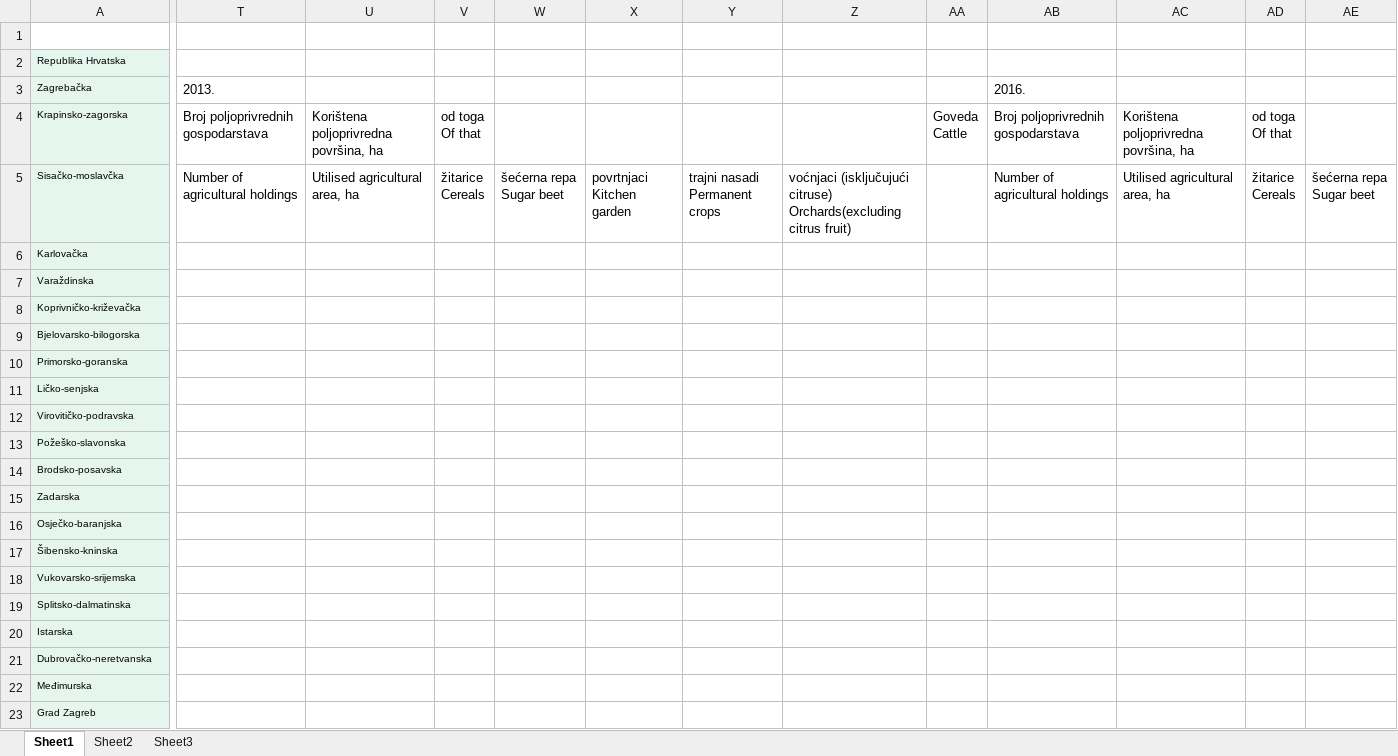
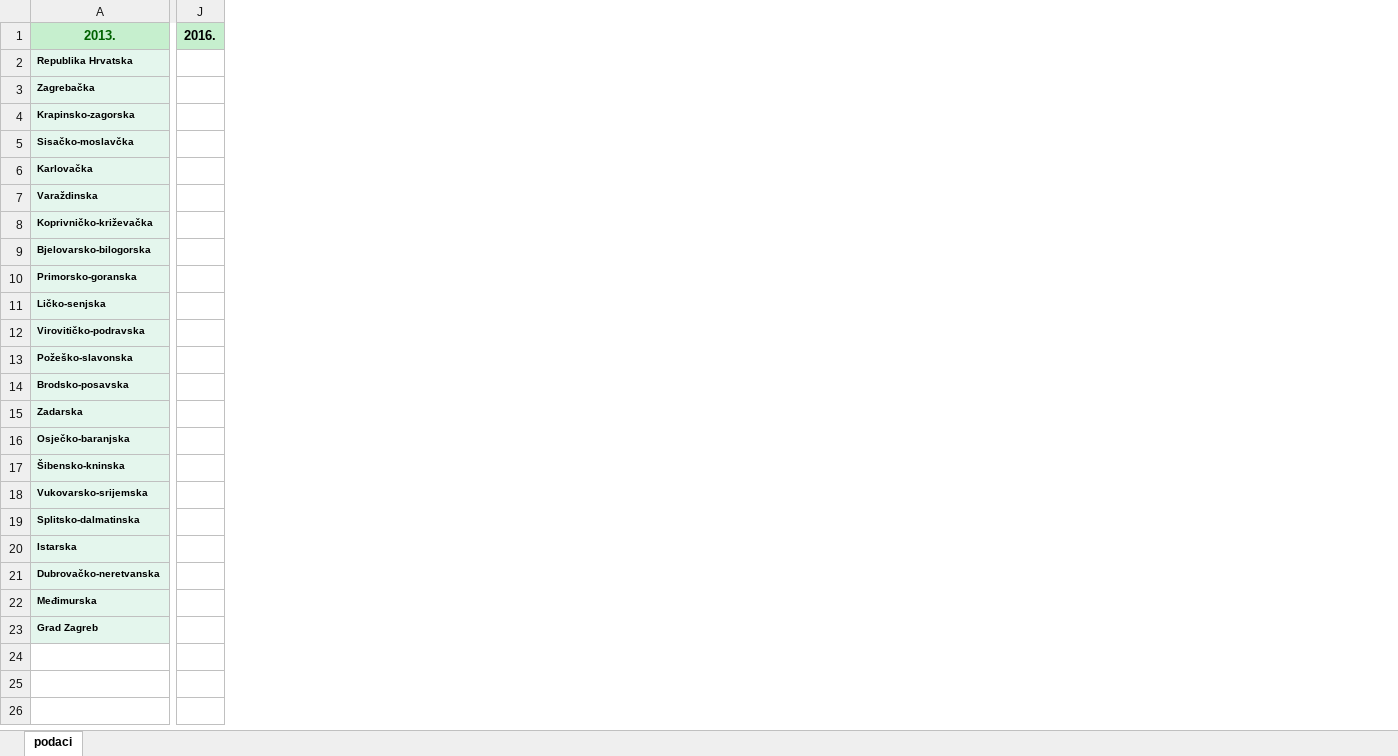
Before and after one commit to MrKMark202/Statistika, an Excel workbook: data.xlsx, sheet podaci, drawn as a sheet; only a part is shown, gaps mark what is left out; values as stored, in another font and other column widths than the file's, no borders; conditional formats not drawn; removed rows and columns are numbered as before the commit, all else as after; rows hold the shown columns only; ↵ is a line break in a cell; the diff covers the shown part only; the diff names each change by its address in the sheet, - before the commit and + after, or states it on an @@ line.

```diff
--- a/data.xlsx (sheet podaci)
+++ b/data.xlsx (sheet podaci)
-sheet tab: Sheet1
+sheet tab: podaci
-sheet tab: Sheet2
-sheet tab: Sheet3
+column J, empty
-column T, rows 3-5: 2013. | Broj poljoprivrednih gospodarstava | Number of agricultural holdings
-column U, rows 4-5: Korištena poljoprivredna površina, ha | Utilised agricultural area, ha
-column V, rows 4-5: od toga ↵ Of that | žitarice ↵ Cereals
-column W, row 5: šećerna repa ↵ Sugar beet
-column X, row 5: povrtnjaci ↵ Kitchen garden
-column Y, row 5: trajni nasadi ↵ Permanent crops
-column Z, row 5: voćnjaci (isključujući citruse) ↵ Orchards(excluding citrus fruit)
-column AA, row 4: Goveda ↵ Cattle
-column AB, rows 3-5: 2016. | Broj poljoprivrednih gospodarstava | Number of agricultural holdings
-column AC, rows 4-5: Korištena poljoprivredna površina, ha | Utilised agricultural area, ha
-column AD, rows 4-5: od toga ↵ Of that | žitarice ↵ Cereals
-column AE, row 5: šećerna repa ↵ Sugar beet
-row 1: (empty)
+row 1: 2013. | 2016.
-A2:A23 bold: off
+A2:A23 bold: on
```
Also changed, not shown: 6 removed columns and cell formats elsewhere in this sheet, 1 other file.
